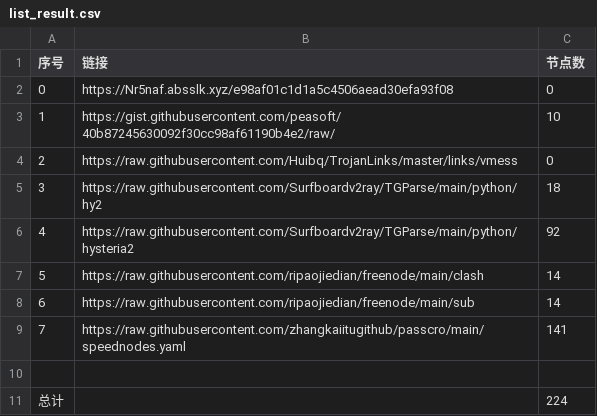
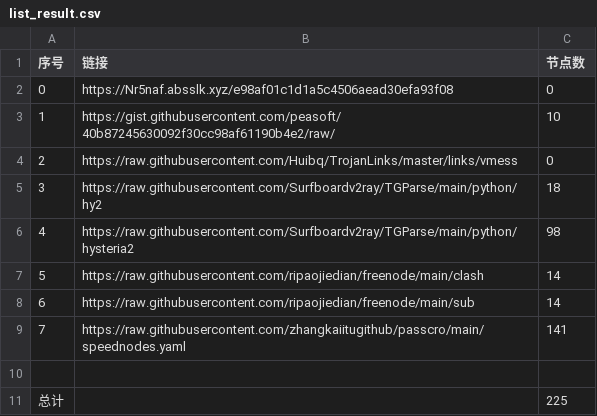
Before and after one commit to dqt081228OHVGFY/NoMoreWalls, a CSV file: list_result.csv, drawn as a sheet.

```diff
--- a/list_result.csv
+++ b/list_result.csv
@@ -5,3 +5,3 @@
 3,https://raw.githubusercontent.com/Surfboardv2ray/TGParse/main/python/hy2,18
-4,https://raw.githubusercontent.com/Surfboardv2ray/TGParse/main/python/hysteria2,92
+4,https://raw.githubusercontent.com/Surfboardv2ray/TGParse/main/python/hysteria2,98
 5,https://raw.githubusercontent.com/ripaojiedian/freenode/main/clash,14
@@ -10,2 +10,2 @@
 
-总计,,224
+总计,,225
```
Also changed, not shown: 7 other files.
